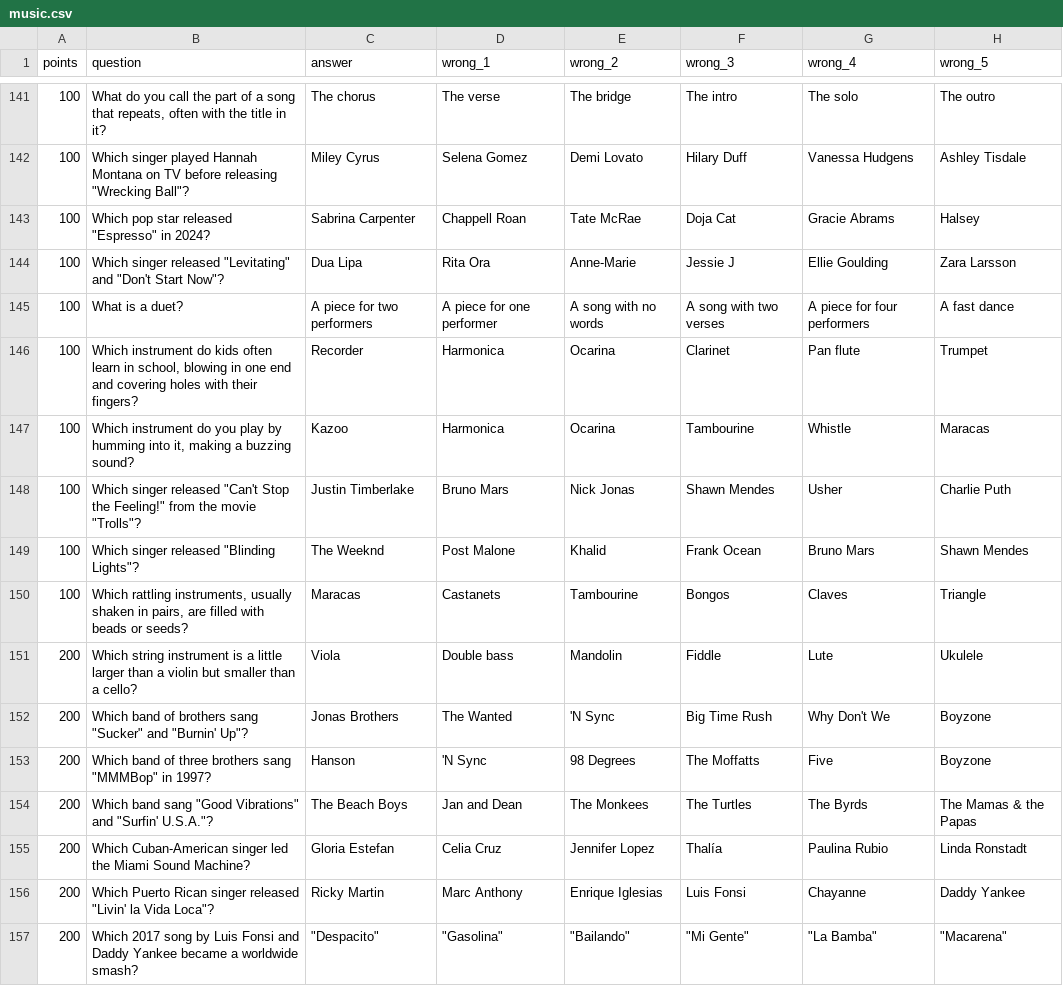
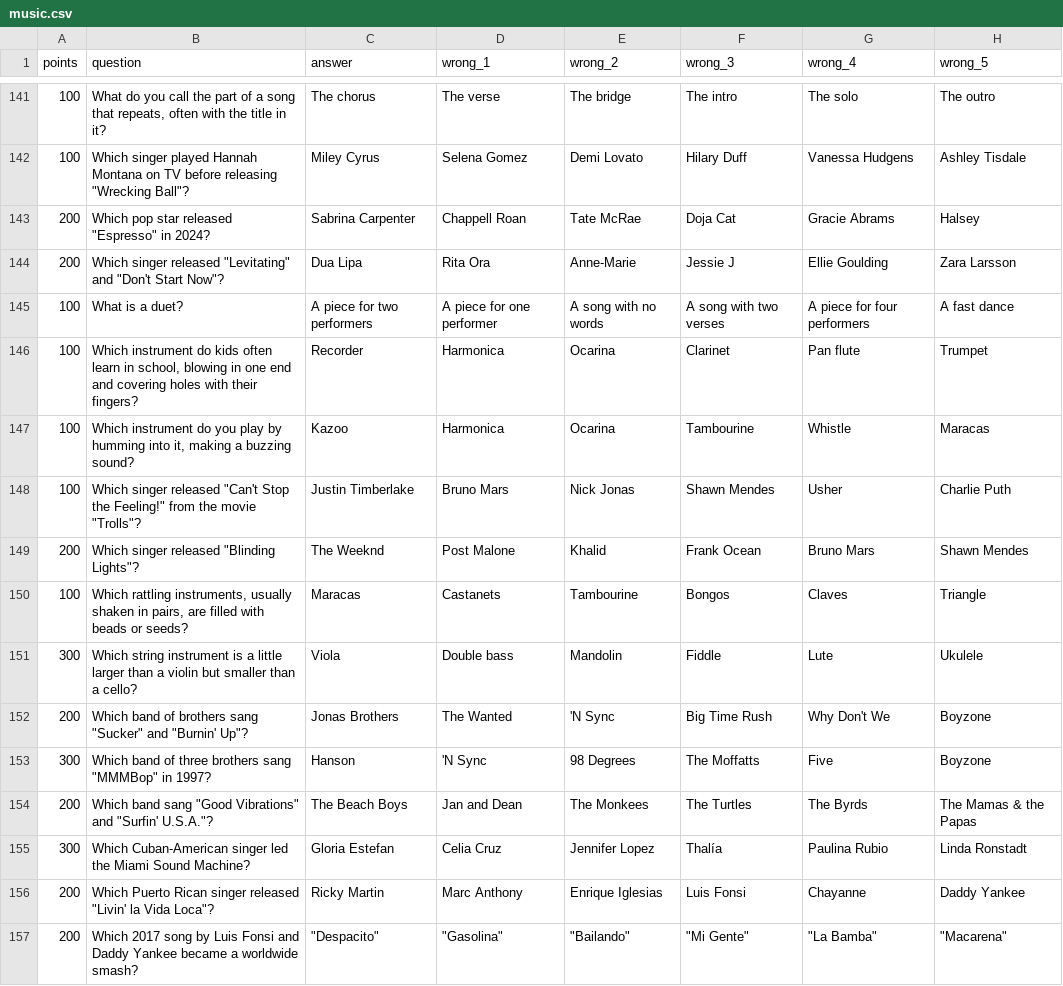
Before and after one commit to hnatkowicz/voxopo, a CSV file: content/music.csv, drawn as a sheet; only a part is shown, gaps mark what is left out; the diff covers the shown part only; the diff names each change by its address in the sheet, - before the commit and + after, or states it on an @@ line.

```diff
--- a/content/music.csv
+++ b/content/music.csv
-A143:A144 (points): 100
+A143:A144 (points): 200
-A149 (points): 100
+A149 (points): 200
-A151 (points): 200
+A151 (points): 300
-A153 (points): 200
+A153 (points): 300
-A155 (points): 200
+A155 (points): 300
```
Also changed, not shown: 60 edited cells elsewhere in this file, content/food_and_drink.csv, 4 other files.
